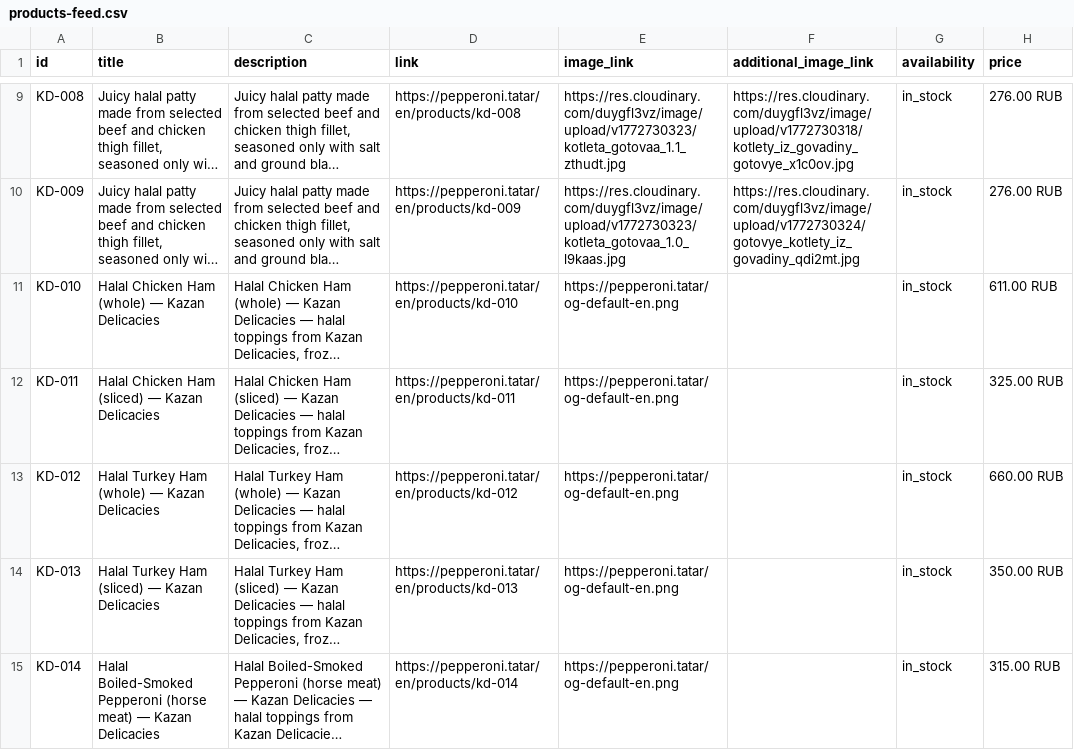
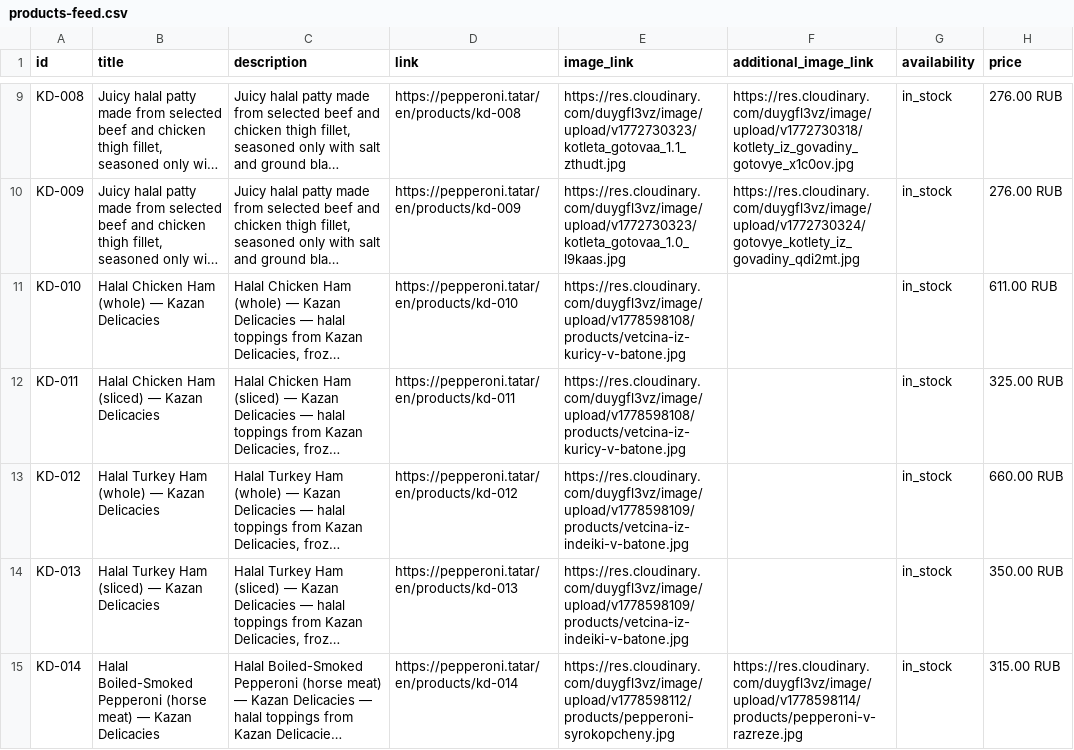
Before and after one commit to sltndevelopments/pepperoni-api, a CSV file: public/products-feed.csv, drawn as a sheet; only a part is shown, gaps mark what is left out; long unchanged cells end in …; the diff covers the shown part only; the diff names each change by its address in the sheet, - before the commit and + after, or states it on an @@ line.

```diff
--- a/public/products-feed.csv
+++ b/public/products-feed.csv
-E11:E12 (image_link): https://pepperoni.tatar/og-default-en.png
+E11:E12 (image_link): https://res.cloudinary.com/duygfl3vz/image/upload/v1778598108/products/vetcina-iz-kuricy-v-batone.jpg
-E13:E14 (image_link): https://pepperoni.tatar/og-default-en.png
+E13:E14 (image_link): https://res.cloudinary.com/duygfl3vz/image/upload/v1778598109/products/vetcina-iz-indeiki-v-batone.jpg
-E15 (image_link): https://pepperoni.tatar/og-default-en.png
+E15 (image_link): https://res.cloudinary.com/duygfl3vz/image/upload/v1778598112/products/pepperoni-syrokopcheny.jpg
-F15 (additional_image_link): (empty)
+F15 (additional_image_link): https://res.cloudinary.com/duygfl3vz/image/upload/v1778598114/products/pepperoni-v-razreze.jpg
```
Also changed, not shown: 13 edited cells elsewhere in this file, 34 other files.
